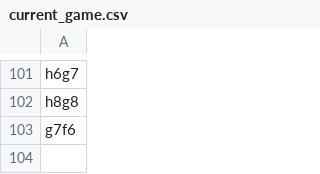
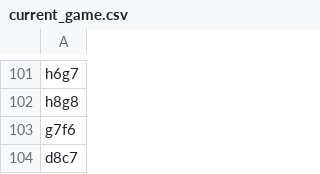
Before and after one commit to TomCasavant/latex-chess, a CSV file: games/current_game.csv, drawn as a sheet; only a part is shown, gaps mark what is left out.

```diff
--- a/games/current_game.csv
+++ b/games/current_game.csv
@@ -103 +103,2 @@ h8g8
 g7f6
+d8c7
```
